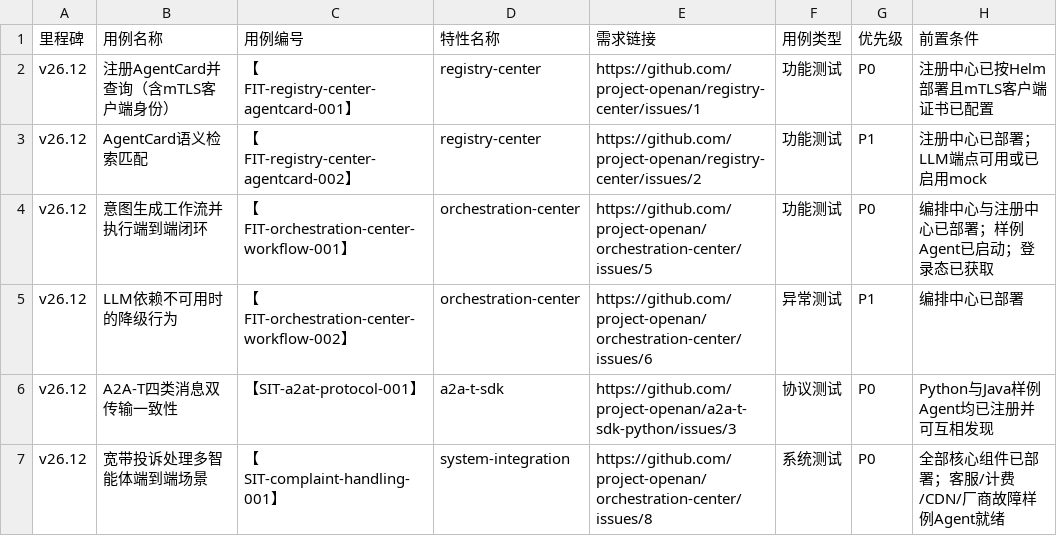
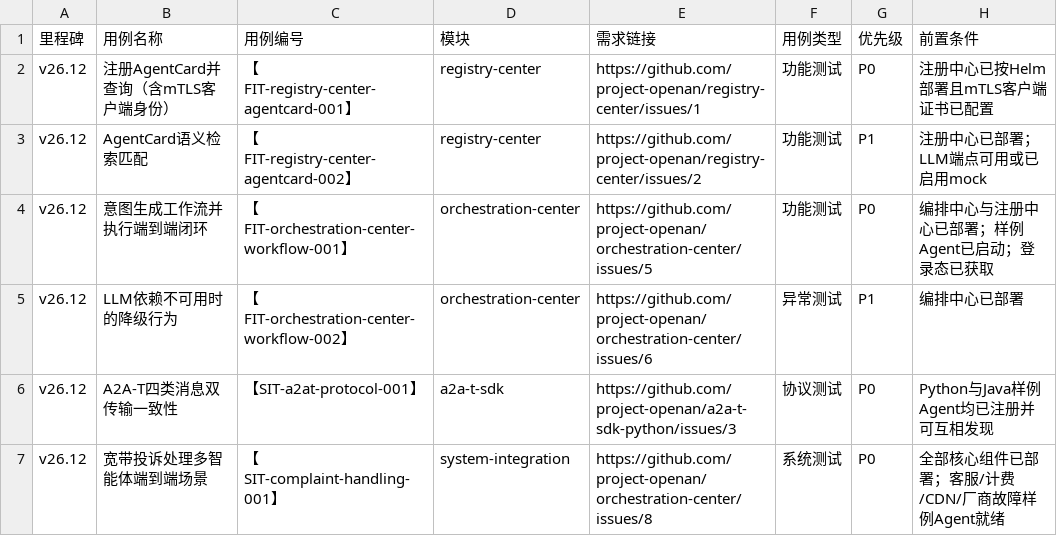
Before and after one commit to XunliYang/e2e-test, a CSV file: e2e-itest/docs/templates/testcases-template.csv, drawn as a sheet; only a part is shown; the diff names each change by its address in the sheet, - before the commit and + after, or states it on an @@ line.

```diff
--- a/e2e-itest/docs/templates/testcases-template.csv
+++ b/e2e-itest/docs/templates/testcases-template.csv
-D1: 特性名称
+D1: 模块
```
Also changed, not shown: 1 other file.
